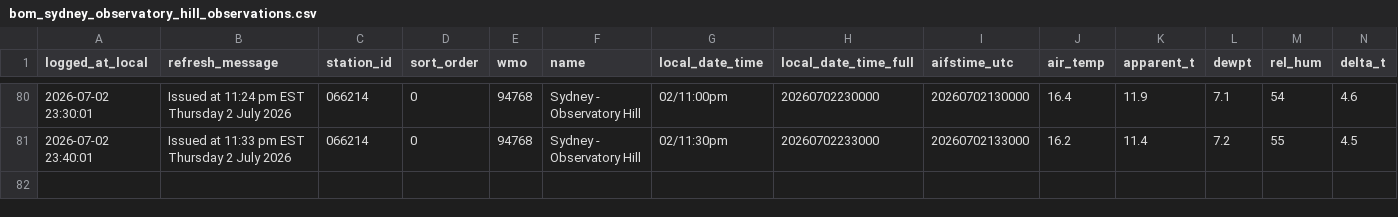
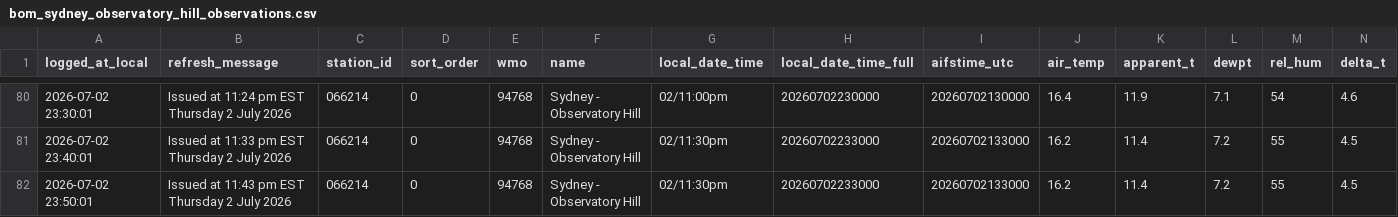
Before and after one commit to shiualan/BOM, a CSV file: bom_sydney_observatory_hill_observations.csv, drawn as a sheet; only a part is shown, gaps mark what is left out; rows hold the shown columns only; the diff names each change by its address in the sheet, - before the commit and + after, or states it on an @@ line.

Commit message:
Issued at 11:43 pm EST Thursday  2 July 2026

```diff
--- a/bom_sydney_observatory_hill_observations.csv
+++ b/bom_sydney_observatory_hill_observations.csv
+row 82: 2026-07-02 23:50:01 | Issued at 11:43 pm EST Thursday 2 July 2026 | 066214 | 0 | 94768 | Sydney - Observatory Hill | 02/11:30pm | 20260702233000 | 20260702133000 | 16.2 | 11.4 | 7.2 | 55 | 4.5
```
Also changed, not shown: 3 other files.
